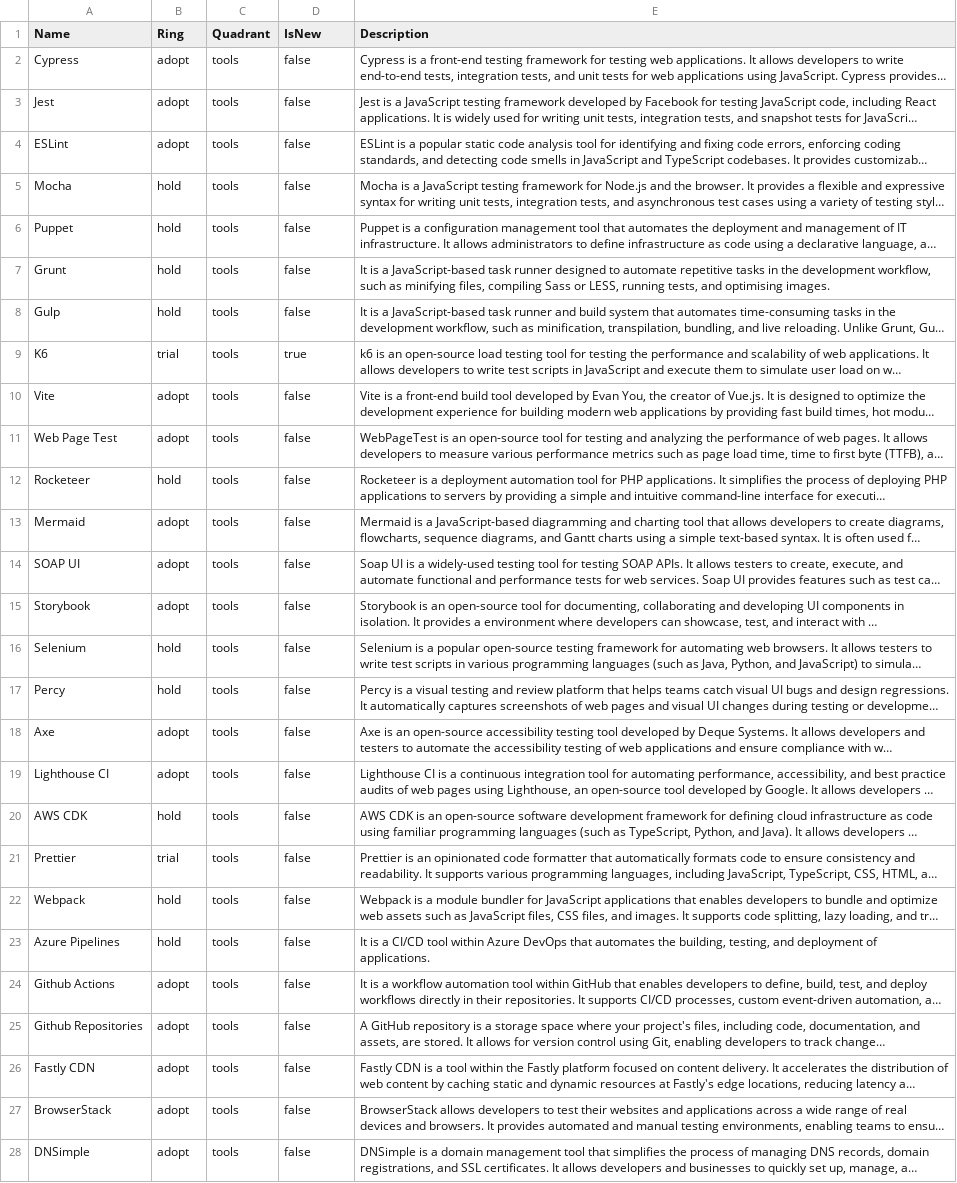
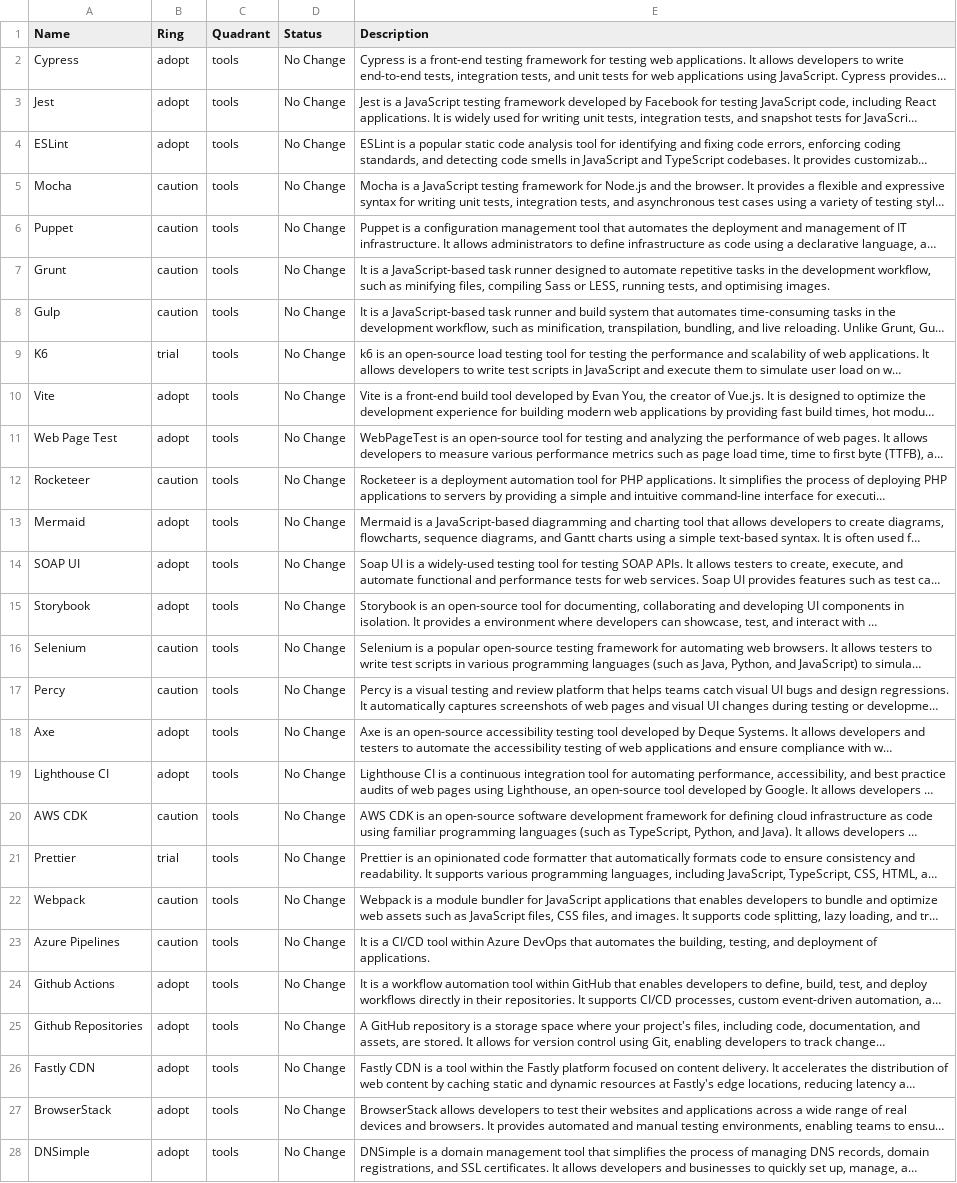
Before and after one commit to Damiano-Febbrarino-Intrepid/build-your-own-radar, a CSV file: intrepid/Tools.csv, drawn as a sheet; only a part is shown; long unchanged cells end in …; the diff covers the shown part only; the diff names each change by its address in the sheet, - before the commit and + after, or states it on an @@ line.

```diff
--- a/intrepid/Tools.csv
+++ b/intrepid/Tools.csv
-D1: IsNew
+D1: Status
-D2:D8 (Status): false
+D2:D8 (Status): No Change
-B5:B8 (Ring): hold
+B5:B8 (Ring): caution
-D9 (Status): true
+D9 (Status): No Change
-D10:D28 (Status): false
+D10:D28 (Status): No Change
-B12 (Ring): hold
+B12 (Ring): caution
-B16:B17 (Ring): hold
+B16:B17 (Ring): caution
-B20 (Ring): hold
+B20 (Ring): caution
-B22:B23 (Ring): hold
+B22:B23 (Ring): caution
```
Also changed, not shown: 25 edited cells elsewhere in this file, intrepid/Languages & Frameworks.csv, intrepid/Platforms.csv, 25 other files.
